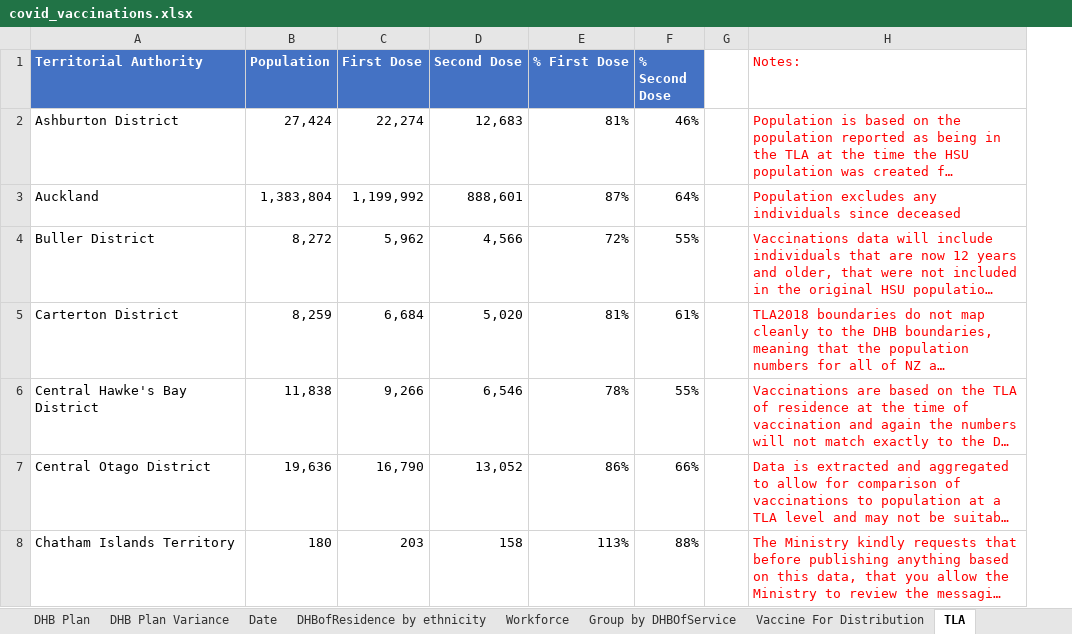
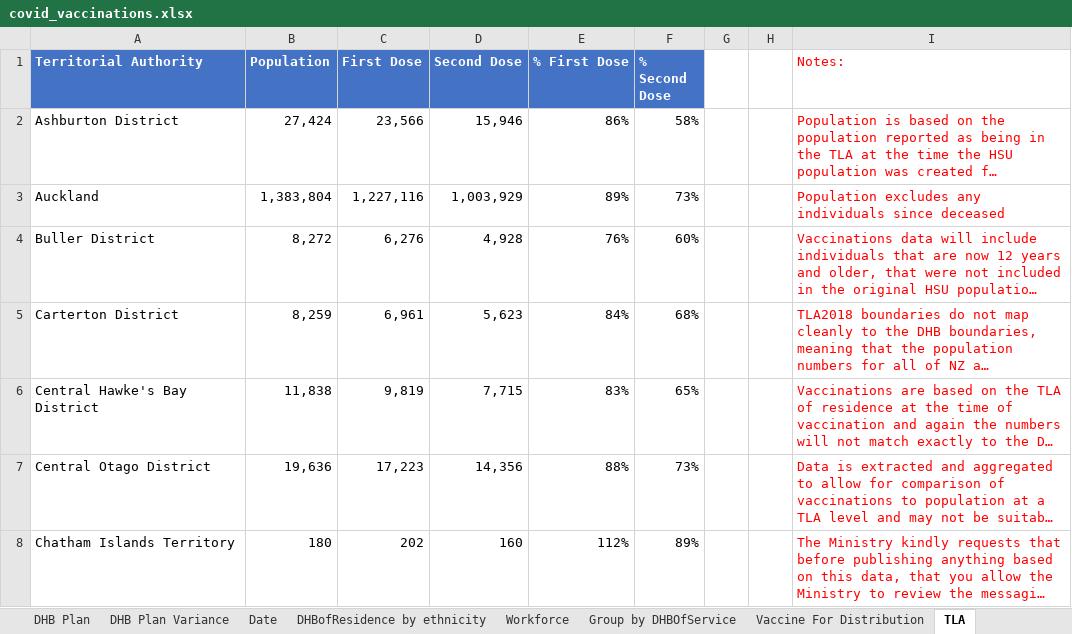
Before and after one commit to Mike-Honey/covid-19-nz-vaccinations, an Excel workbook: covid_vaccinations.xlsx, sheet TLA, drawn as a sheet; only a part is shown; long unchanged cells end in …; values as stored, in another font and other column widths than the file's, no borders; the diff covers the shown part only; the diff names each change by its address in the sheet, - before the commit and + after, or states it on an @@ line.

```diff
--- a/covid_vaccinations.xlsx (sheet TLA)
+++ b/covid_vaccinations.xlsx (sheet TLA)
+column H, empty
-C2 (First Dose): 22,274
+C2 (First Dose): 23,566
-D2 (Second Dose): 12,683
+D2 (Second Dose): 15,946
-E2 (% First Dose): 81%
+E2 (% First Dose): 86%
-F2 (% Second Dose): 46%
+F2 (% Second Dose): 58%
-C3 (First Dose): 1,199,992
+C3 (First Dose): 1,227,116
-D3 (Second Dose): 888,601
+D3 (Second Dose): 1,003,929
-E3 (% First Dose): 87%
+E3 (% First Dose): 89%
-F3 (% Second Dose): 64%
+F3 (% Second Dose): 73%
-C4 (First Dose): 5,962
+C4 (First Dose): 6,276
-D4 (Second Dose): 4,566
+D4 (Second Dose): 4,928
-E4 (% First Dose): 72%
+E4 (% First Dose): 76%
-F4 (% Second Dose): 55%
+F4 (% Second Dose): 60%
-C5 (First Dose): 6,684
+C5 (First Dose): 6,961
-D5 (Second Dose): 5,020
+D5 (Second Dose): 5,623
-E5 (% First Dose): 81%
+E5 (% First Dose): 84%
-F5 (% Second Dose): 61%
+F5 (% Second Dose): 68%
-C6 (First Dose): 9,266
+C6 (First Dose): 9,819
-D6 (Second Dose): 6,546
+D6 (Second Dose): 7,715
-E6 (% First Dose): 78%
+E6 (% First Dose): 83%
-F6 (% Second Dose): 55%
+F6 (% Second Dose): 65%
-C7 (First Dose): 16,790
+C7 (First Dose): 17,223
-D7 (Second Dose): 13,052
+D7 (Second Dose): 14,356
-E7 (% First Dose): 86%
+E7 (% First Dose): 88%
-F7 (% Second Dose): 66%
+F7 (% Second Dose): 73%
-C8 (First Dose): 203
+C8 (First Dose): 202
-D8 (Second Dose): 158
+D8 (Second Dose): 160
-E8 (% First Dose): 113%
+E8 (% First Dose): 112%
-F8 (% Second Dose): 88%
+F8 (% Second Dose): 89%
```
Also changed, not shown: 248 edited cells elsewhere in this sheet, sheet DHBofResidence by ethnicity, sheet Group by DHBOfService, sheet DHB Plan Variance, sheet Date, sheet Cumulative, sheet Workforce, 3 more sheets, 2 other files.
